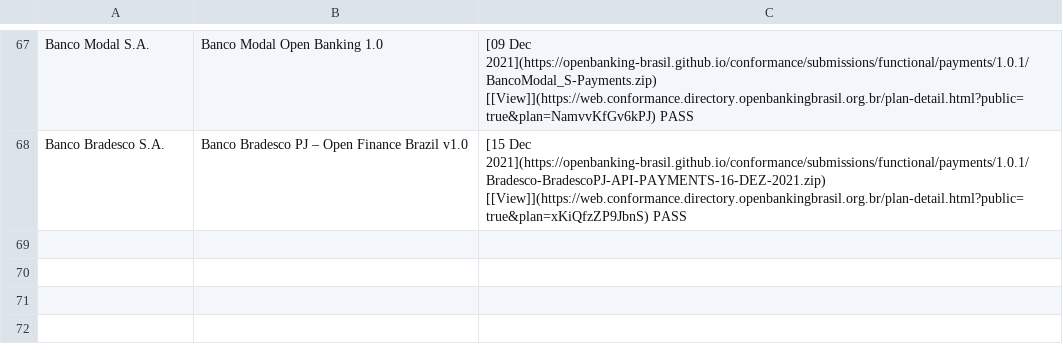
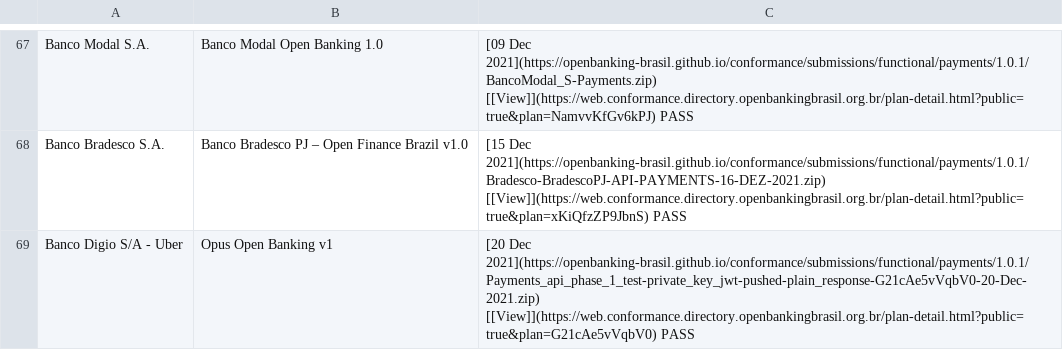
Before and after one commit to milad-raidiam/conformance, a CSV file: phase3-data.csv, drawn as a sheet; only a part is shown, gaps mark what is left out.

Commit message:
4831 - Certificação funcional - Banco Digio, produto UBER

```diff
--- a/phase3-data.csv
+++ b/phase3-data.csv
@@ -68 +68,2 @@ Banco Modal S.A.,Banco Modal Open Banking 1.0,[09 Dec 2021](https://openbanking-
 Banco Bradesco S.A.,Banco Bradesco PJ – Open Finance Brazil v1.0,[15 Dec 2021](https://openbanking-brasil.github.io/conformance/submissions/functional/payments/1.0.1/Bradesco-BradescoPJ-API-PAYMENTS-16-DEZ-2021.zip) [[View]](https://web.conformance.directory.openbankingbrasil.org.br/plan-detail.html?public=true&plan=xKiQfzZP9JbnS)   PASS
+Banco Digio S/A - Uber, Opus Open Banking v1, [20 Dec 2021](https://openbanking-brasil.github.io/conformance/submissions/functional/payments/1.0.1/Payments_api_phase_1_test-private_key_jwt-pushed-plain_response-G21cAe5vVqbV0-20-Dec-2021.zip) [[View]](https://web.conformance.directory.openbankingbrasil.org.br/plan-detail.html?public=true&plan=G21cAe5vVqbV0)   PASS
```
Also changed, not shown: 2 other files.
